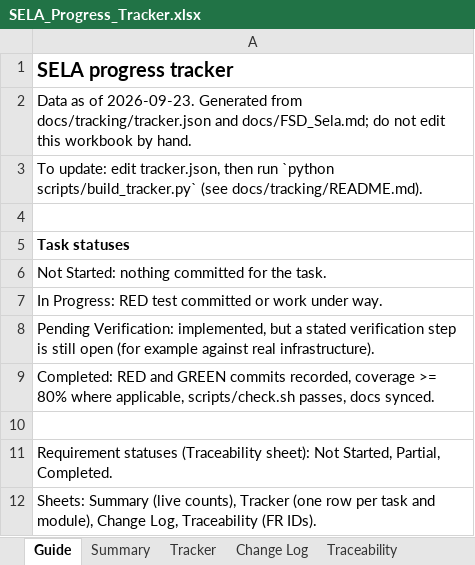
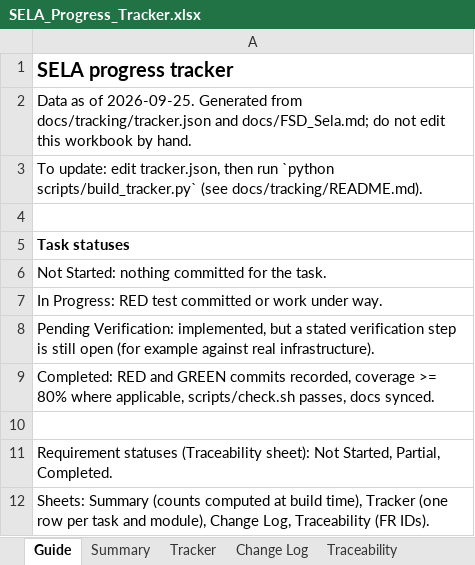
Before and after one commit to Briyantama/SELA, an Excel workbook: docs/tracking/SELA_Progress_Tracker.xlsx, sheet Guide, drawn as a sheet; values as stored, in another font and other column widths than the file's, no borders; the diff names each change by its address in the sheet, - before the commit and + after, or states it on an @@ line.

```diff
--- a/docs/tracking/SELA_Progress_Tracker.xlsx (sheet Guide)
+++ b/docs/tracking/SELA_Progress_Tracker.xlsx (sheet Guide)
-A2: …as of 2026-09-23. Generated from…
+A2: …as of 2026-09-25. Generated from…
-A12: Sheets: Summary (live counts), Tracker (one…
+A12: Sheets: Summary (counts computed at build time), Tracker (one…
```
Also changed, not shown: sheet Summary, sheet Change Log, sheet Tracker, sheet Traceability, 4 other files.
